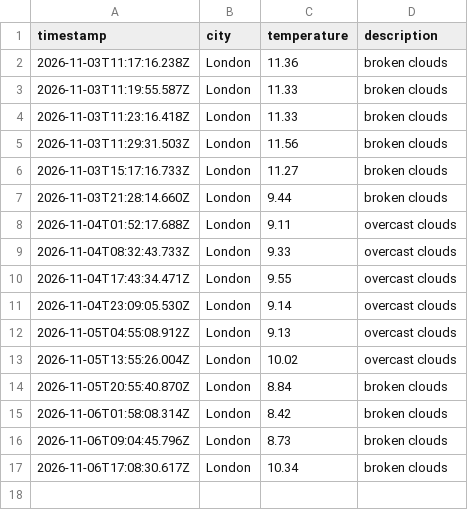
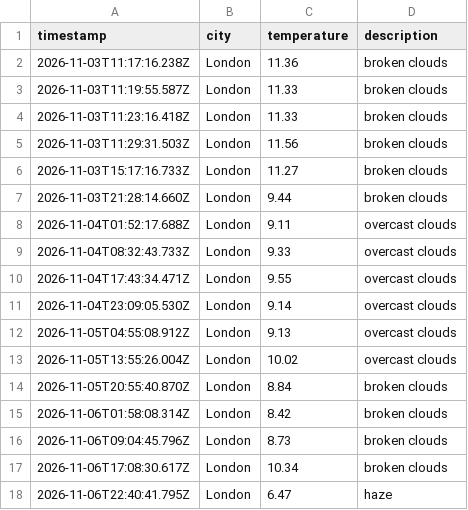
Before and after one commit to mlezard/weather_dataOps, a CSV file: data/weather_log.csv, drawn as a sheet.

```diff
--- a/data/weather_log.csv
+++ b/data/weather_log.csv
@@ -17 +17,2 @@ timestamp,city,temperature,description
 2026-11-06T17:08:30.617Z,London,10.34,broken clouds
+2026-11-06T22:40:41.795Z,London,6.47,haze
```
Also changed, not shown: 1 other file.
